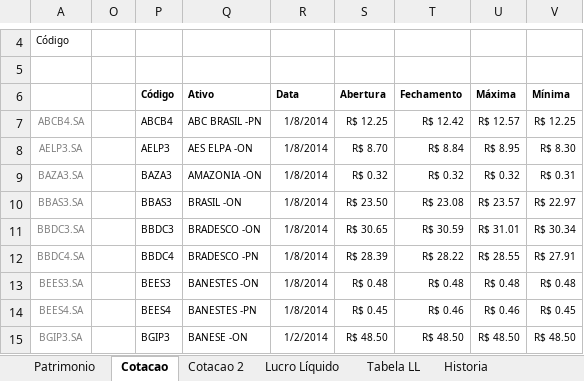
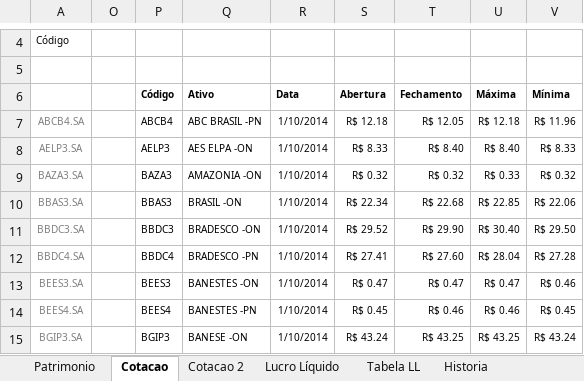
Before and after one commit to bengelbert/ifsc, an Excel workbook: stocks/dividendo.xlsm, sheet Cotacao, drawn as a sheet; only a part is shown, gaps mark what is left out; values as stored, in another font and other column widths than the file's, no borders; table styles not drawn; the diff covers the shown part only; the diff names each change by its address in the sheet, - before the commit and + after, or states it on an @@ line.

```diff
--- a/stocks/dividendo.xlsm (sheet Cotacao)
+++ b/stocks/dividendo.xlsm (sheet Cotacao)
-R7:R14 (Data): 1/8/2014
+R7:R14 (Data): 1/10/2014
-S7 (Abertura): R$ 12.25
+S7 (Abertura): R$ 12.18
-T7 (Fechamento): R$ 12.42
+T7 (Fechamento): R$ 12.05
-U7 (Máxima): R$ 12.57
+U7 (Máxima): R$ 12.18
-V7 (Mínima): R$ 12.25
+V7 (Mínima): R$ 11.96
-S8 (Abertura): R$ 8.70
+S8 (Abertura): R$ 8.33
-T8 (Fechamento): R$ 8.84
+T8 (Fechamento): R$ 8.40
-U8 (Máxima): R$ 8.95
+U8 (Máxima): R$ 8.40
-V8 (Mínima): R$ 8.30
+V8 (Mínima): R$ 8.33
-U9 (Máxima): R$ 0.32
+U9 (Máxima): R$ 0.33
-V9 (Mínima): R$ 0.31
+V9 (Mínima): R$ 0.32
-S10 (Abertura): R$ 23.50
+S10 (Abertura): R$ 22.34
-T10 (Fechamento): R$ 23.08
+T10 (Fechamento): R$ 22.68
-U10 (Máxima): R$ 23.57
+U10 (Máxima): R$ 22.85
-V10 (Mínima): R$ 22.97
+V10 (Mínima): R$ 22.06
-S11 (Abertura): R$ 30.65
+S11 (Abertura): R$ 29.52
-T11 (Fechamento): R$ 30.59
+T11 (Fechamento): R$ 29.90
-U11 (Máxima): R$ 31.01
+U11 (Máxima): R$ 30.40
-V11 (Mínima): R$ 30.34
+V11 (Mínima): R$ 29.50
-S12 (Abertura): R$ 28.39
+S12 (Abertura): R$ 27.41
-T12 (Fechamento): R$ 28.22
+T12 (Fechamento): R$ 27.60
-U12 (Máxima): R$ 28.55
+U12 (Máxima): R$ 28.04
-V12 (Mínima): R$ 27.91
+V12 (Mínima): R$ 27.28
-S13 (Abertura): R$ 0.48
+S13 (Abertura): R$ 0.47
-T13 (Fechamento): R$ 0.48
+T13 (Fechamento): R$ 0.47
-U13 (Máxima): R$ 0.48
+U13 (Máxima): R$ 0.47
-V13 (Mínima): R$ 0.48
+V13 (Mínima): R$ 0.46
-R15 (Data): 1/2/2014
+R15 (Data): 1/10/2014
-S15 (Abertura): R$ 48.50
+S15 (Abertura): R$ 43.24
-T15 (Fechamento): R$ 48.50
+T15 (Fechamento): R$ 43.25
-U15 (Máxima): R$ 48.50
+U15 (Máxima): R$ 43.25
-V15 (Mínima): R$ 48.50
+V15 (Mínima): R$ 43.24
```
Also changed, not shown: 300 edited cells elsewhere in this sheet, sheet Lucro Líquido, sheet Cotacao 2, sheet Patrimonio, hidden cells, 1 other file.
